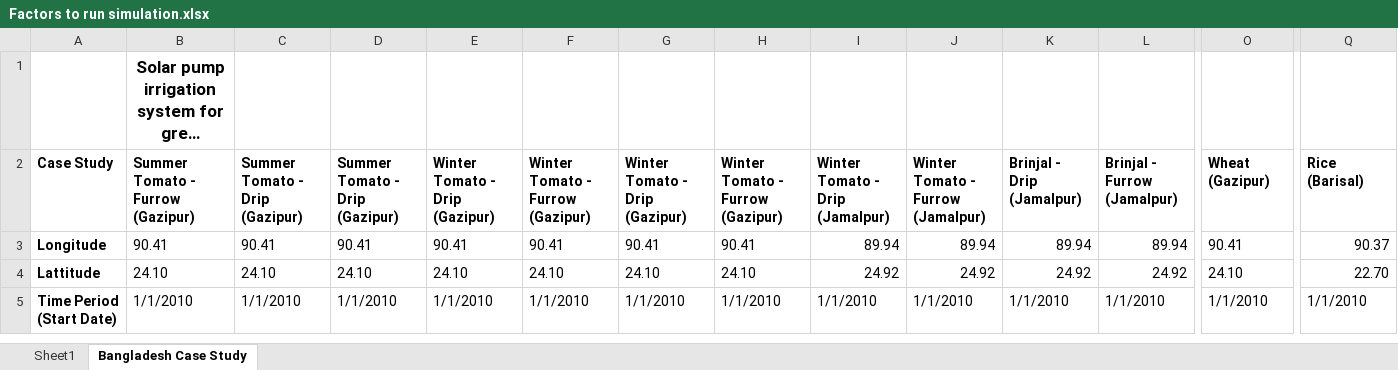
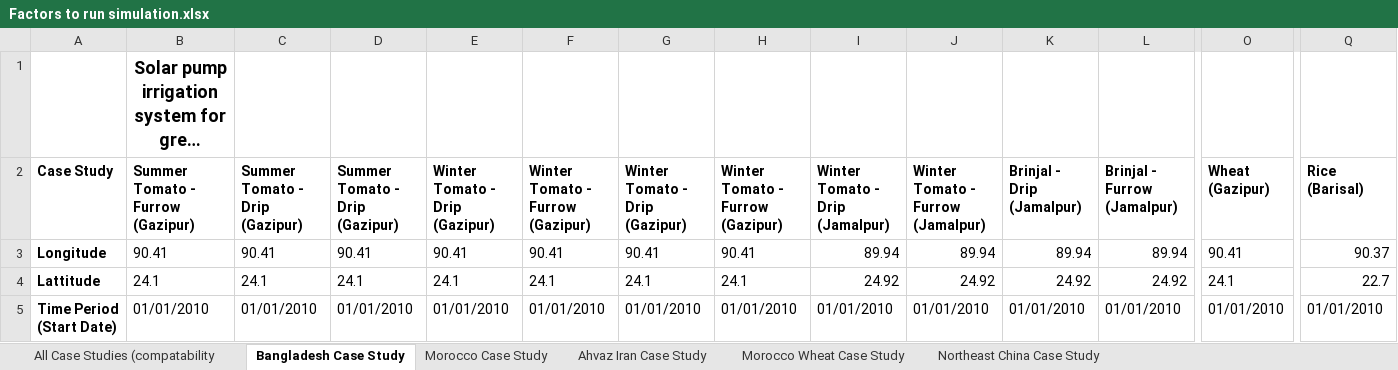
Before and after one commit to stephansmit/heliostrome, an Excel workbook: heliostrome/jip_project/results/Factors to run simulation.xlsx, sheet Bangladesh Case Study, drawn as a sheet; only a part is shown, gaps mark what is left out; long unchanged cells end in …; values as stored, in another font and other column widths than the file's, no borders; charts and pictures not drawn; the diff covers the shown part only; the diff names each change by its address in the sheet, - before the commit and + after, or states it on an @@ line.

Commit message:
updated excel data sheet for casestudies. Added updated version of the drive

```diff
--- a/heliostrome/jip_project/results/Factors to run simulation.xlsx (sheet Bangladesh Case Study)
+++ b/heliostrome/jip_project/results/Factors to run simulation.xlsx (sheet Bangladesh Case Study)
-sheet tab: Sheet1
+sheet tab: All Case Studies (compatability
+sheet tab: Morocco Case Study
+sheet tab: Ahvaz Iran Case Study
+sheet tab: Morocco Wheat Case Study
+sheet tab: Northeast China Case Study
@@ B1 text size: larger @@
-B4 (Summer Tomato - Furrow (Gazipur)): 24.10
+B4 (Summer Tomato - Furrow (Gazipur)): 24.1
-C4 (Summer Tomato - Drip (Gazipur)): 24.10
+C4 (Summer Tomato - Drip (Gazipur)): 24.1
-D4 (Summer Tomato - Drip (Gazipur)): 24.10
+D4 (Summer Tomato - Drip (Gazipur)): 24.1
-E4 (Winter Tomato - Drip (Gazipur)): 24.10
+E4 (Winter Tomato - Drip (Gazipur)): 24.1
-F4 (Winter Tomato - Furrow (Gazipur)): 24.10
+F4 (Winter Tomato - Furrow (Gazipur)): 24.1
-G4 (Winter Tomato - Drip (Gazipur)): 24.10
+G4 (Winter Tomato - Drip (Gazipur)): 24.1
-H4 (Winter Tomato - Furrow (Gazipur)): 24.10
+H4 (Winter Tomato - Furrow (Gazipur)): 24.1
-O4 (Wheat (Gazipur)): 24.10
+O4 (Wheat (Gazipur)): 24.1
-Q4 (Rice (Barisal)): 22.70
+Q4 (Rice (Barisal)): 22.7
-B5 (Summer Tomato - Furrow (Gazipur)): 1/1/2010
+B5 (Summer Tomato - Furrow (Gazipur)): 01/01/2010
-C5 (Summer Tomato - Drip (Gazipur)): 1/1/2010
+C5 (Summer Tomato - Drip (Gazipur)): 01/01/2010
-D5 (Summer Tomato - Drip (Gazipur)): 1/1/2010
+D5 (Summer Tomato - Drip (Gazipur)): 01/01/2010
-E5 (Winter Tomato - Drip (Gazipur)): 1/1/2010
+E5 (Winter Tomato - Drip (Gazipur)): 01/01/2010
-F5 (Winter Tomato - Furrow (Gazipur)): 1/1/2010
+F5 (Winter Tomato - Furrow (Gazipur)): 01/01/2010
-G5 (Winter Tomato - Drip (Gazipur)): 1/1/2010
+G5 (Winter Tomato - Drip (Gazipur)): 01/01/2010
-H5 (Winter Tomato - Furrow (Gazipur)): 1/1/2010
+H5 (Winter Tomato - Furrow (Gazipur)): 01/01/2010
-I5 (Winter Tomato - Drip (Jamalpur)): 1/1/2010
+I5 (Winter Tomato - Drip (Jamalpur)): 01/01/2010
-J5: 1/1/2010
+J5: 01/01/2010
-K5 (Brinjal - Drip (Jamalpur)): 1/1/2010
+K5 (Brinjal - Drip (Jamalpur)): 01/01/2010
-L5 (Brinjal - Furrow (Jamalpur)): 1/1/2010
+L5 (Brinjal - Furrow (Jamalpur)): 01/01/2010
-O5 (Wheat (Gazipur)): 1/1/2010
+O5 (Wheat (Gazipur)): 01/01/2010
-Q5 (Rice (Barisal)): 1/1/2010
+Q5 (Rice (Barisal)): 01/01/2010
```
Also changed, not shown: 71 edited cells elsewhere in this sheet, charts or pictures.
